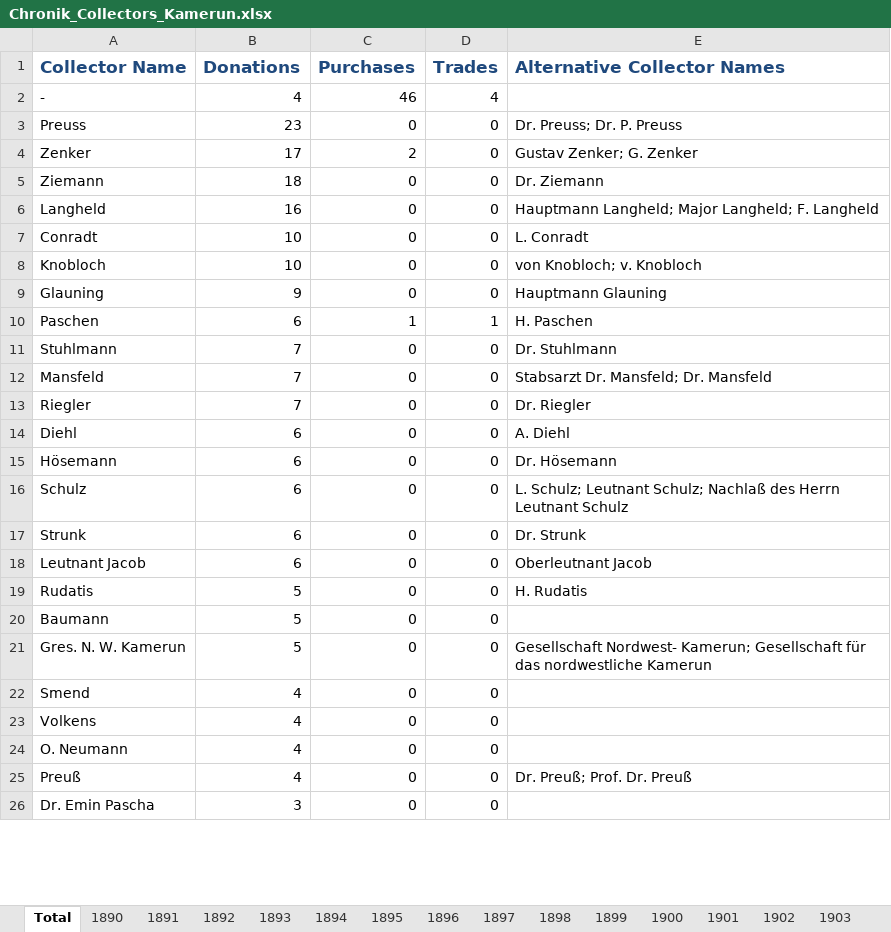
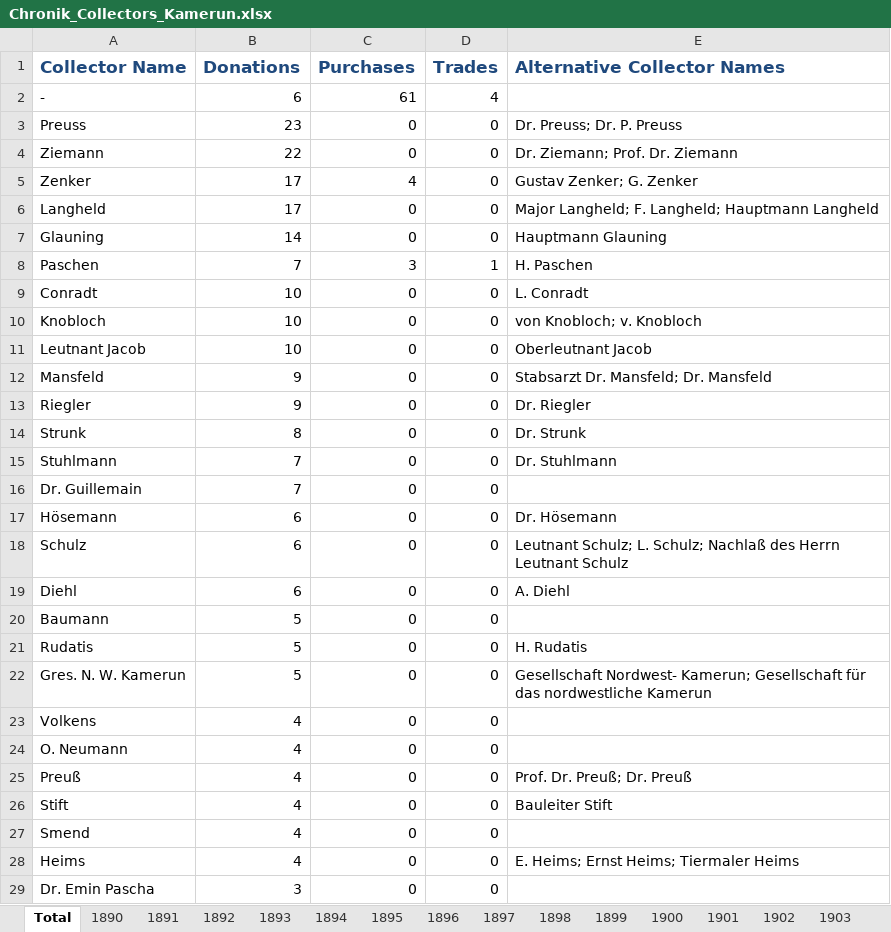
Before and after one commit to marquart/naturkundemuseum-annotation, an Excel workbook: Documentation/Visualizations/Chronik_Collectors_Kamerun.xlsx, sheet Total, drawn as a sheet; only a part is shown; values as stored, in another font and other column widths than the file's, no borders; removed rows and columns are numbered as before the commit, all else as after; the diff covers the shown part only; the diff names each change by its address in the sheet, - before the commit and + after, or states it on an @@ line.

```diff
--- a/Documentation/Visualizations/Chronik_Collectors_Kamerun.xlsx (sheet Total)
+++ b/Documentation/Visualizations/Chronik_Collectors_Kamerun.xlsx (sheet Total)
-B2 (Donations): 4
+B2 (Donations): 6
-C2 (Purchases): 46
+C2 (Purchases): 61
+row 4: Ziemann | 22 | 0 | 0 | Dr. Ziemann; Prof. Dr. Ziemann
-C5 (Purchases): 2
+C5 (Purchases): 4
-row 5: Ziemann | 18 | 0 | 0 | Dr. Ziemann
-B6 (Donations): 16
+B6 (Donations): 17
-E6 (Alternative Collector Names): Hauptmann Langheld; Major Langheld; F. Langheld
+E6 (Alternative Collector Names): Major Langheld; F. Langheld; Hauptmann Langheld
+row 7: Glauning | 14 | 0 | 0 | Hauptmann Glauning
+row 8: Paschen | 7 | 3 | 1 | H. Paschen
+row 11: Leutnant Jacob | 10 | 0 | 0 | Oberleutnant Jacob
+row 12: Mansfeld | 9 | 0 | 0 | Stabsarzt Dr. Mansfeld; Dr. Mansfeld
-A13 (Collector Name): Glauning
+A13 (Collector Name): Riegler
-E13 (Alternative Collector Names): Hauptmann Glauning
+E13 (Alternative Collector Names): Dr. Riegler
-row 10: Paschen | 6 | 1 | 1 | H. Paschen
+row 14: Strunk | 8 | 0 | 0 | Dr. Strunk
-row 12: Mansfeld | 7 | 0 | 0 | Stabsarzt Dr. Mansfeld; Dr. Mansfeld
-A16 (Collector Name): Riegler
+A16 (Collector Name): Dr. Guillemain
-E16 (Alternative Collector Names): Dr. Riegler
+E16 (Alternative Collector Names): (empty)
@@ row 15 moved to row 17: Hösemann @@
+row 18: Schulz | 6 | 0 | 0 | Leutnant Schulz; L. Schulz; Nachlaß des Herrn Leutnant Schulz
-row 16: Schulz | 6 | 0 | 0 | L. Schulz; Leutnant Schulz; Nachlaß des Herrn Leutnant Schulz
-row 17: Strunk | 6 | 0 | 0 | Dr. Strunk
-row 18: Leutnant Jacob | 6 | 0 | 0 | Oberleutnant Jacob
-E25 (Alternative Collector Names): Dr. Preuß; Prof. Dr. Preuß
+E25 (Alternative Collector Names): Prof. Dr. Preuß; Dr. Preuß
+row 26: Stift | 4 | 0 | 0 | Bauleiter Stift
@@ row 22 moved to row 27: Smend @@
+row 28: Heims | 4 | 0 | 0 | E. Heims; Ernst Heims; Tiermaler Heims
```
Also changed, not shown: 4 added rows, 4 removed rows, 47 moved rows and 7 edited cells elsewhere in this sheet, sheet 1907, sheet 1906, sheet 1903, sheet 1905, sheet 1904, sheet 1902, 5 more sheets, Documentation/Visualizations/Chronik_Mammalia-Collectors_Kamerun.xlsx, Documentation/Visualizations/Wikidata_Locations.xlsx, 48 other files.
